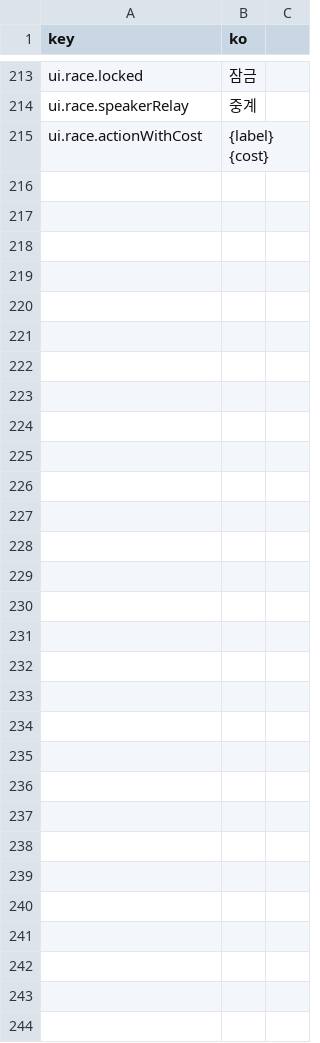
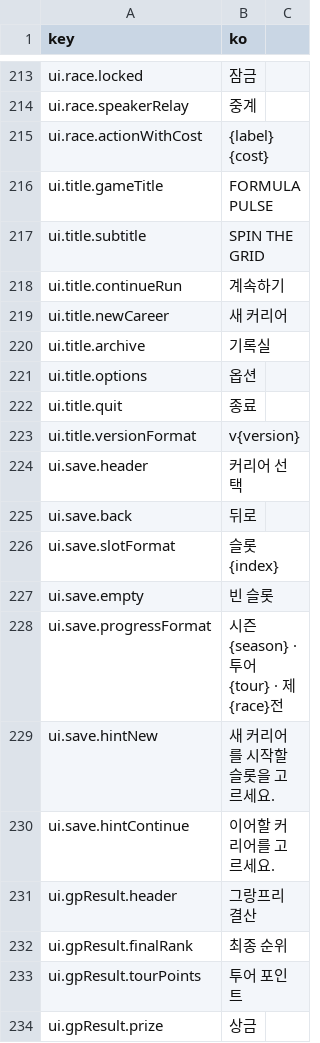
Before and after one commit to wormdriveworks/formula-pulse, a CSV file: godot/data/strings/strings.csv, drawn as a sheet; only a part is shown, gaps mark what is left out; the diff covers the shown part only; the diff names each change by its address in the sheet, - before the commit and + after, or states it on an @@ line.

```diff
--- a/godot/data/strings/strings.csv
+++ b/godot/data/strings/strings.csv
+row 216: ui.title.gameTitle | FORMULA PULSE
+row 217: ui.title.subtitle | SPIN THE GRID
+row 218: ui.title.continueRun | 계속하기
+row 219: ui.title.newCareer | 새 커리어
+row 220: ui.title.archive | 기록실
+row 221: ui.title.options | 옵션
+row 222: ui.title.quit | 종료
+row 223: ui.title.versionFormat | v{version}
+row 224: ui.save.header | 커리어 선택
+row 225: ui.save.back | 뒤로
+row 226: ui.save.slotFormat | 슬롯 {index}
+row 227: ui.save.empty | 빈 슬롯
+row 228: ui.save.progressFormat | 시즌 {season} · 투어 {tour} · 제{race}전
+row 229: ui.save.hintNew | 새 커리어를 시작할 슬롯을 고르세요.
+row 230: ui.save.hintContinue | 이어할 커리어를 고르세요.
+row 231: ui.gpResult.header | 그랑프리 결산
+row 232: ui.gpResult.finalRank | 최종 순위
+row 233: ui.gpResult.tourPoints | 투어 포인트
+row 234: ui.gpResult.prize | 상금
```
Also changed, not shown: 33 added rows elsewhere in this file, godot/data/tables/core_params.csv, 33 other files.
